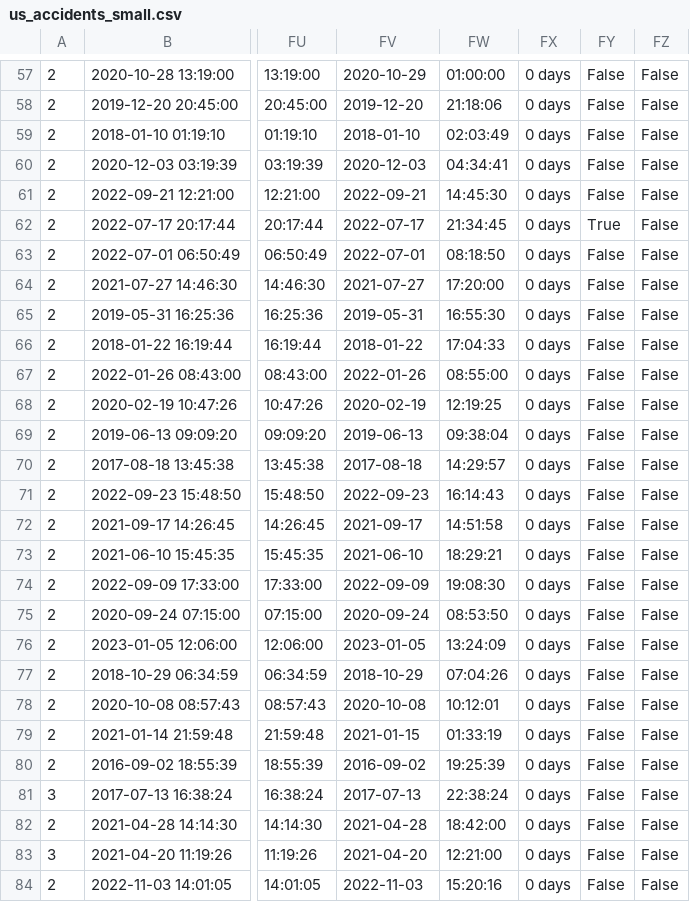
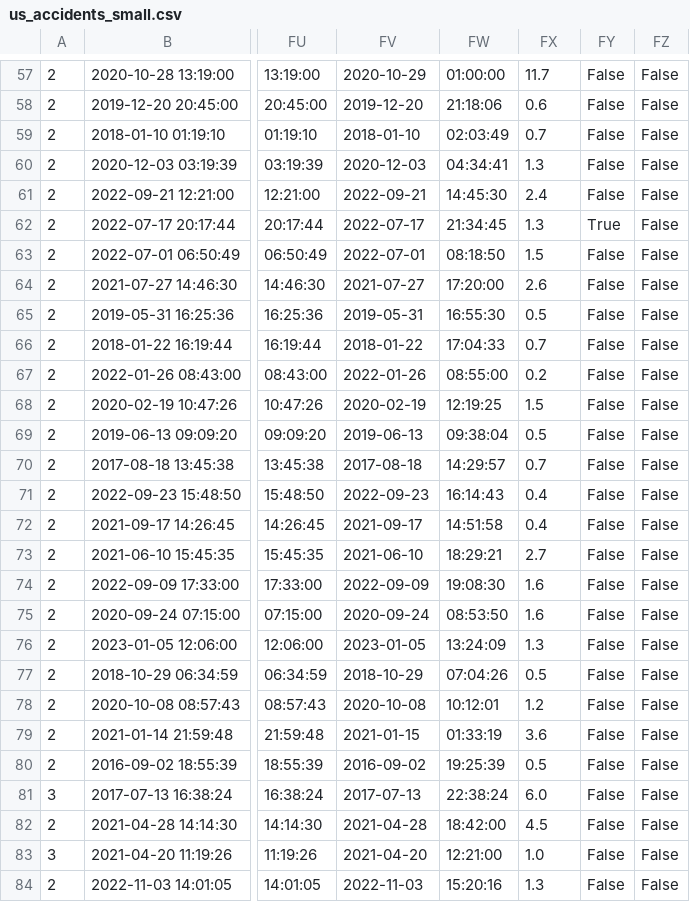
Before and after one commit to tikkikkit21/TrafficAccidentPrediction, a CSV file: datasets/us_accidents_small.csv, drawn as a sheet; only a part is shown, gaps mark what is left out; the diff covers the shown part only; the diff names each change by its address in the sheet, - before the commit and + after, or states it on an @@ line.

```diff
--- a/datasets/us_accidents_small.csv
+++ b/datasets/us_accidents_small.csv
-FX57: 0 days
+FX57: 11.7
-FX58: 0 days
+FX58: 0.6
-FX59: 0 days
+FX59: 0.7
-FX60: 0 days
+FX60: 1.3
-FX61: 0 days
+FX61: 2.4
-FX62: 0 days
+FX62: 1.3
-FX63: 0 days
+FX63: 1.5
-FX64: 0 days
+FX64: 2.6
-FX65: 0 days
+FX65: 0.5
-FX66: 0 days
+FX66: 0.7
-FX67: 0 days
+FX67: 0.2
-FX68: 0 days
+FX68: 1.5
-FX69: 0 days
+FX69: 0.5
-FX70: 0 days
+FX70: 0.7
-FX71:FX72: 0 days
+FX71:FX72: 0.4
-FX73: 0 days
+FX73: 2.7
-FX74:FX75: 0 days
+FX74:FX75: 1.6
-FX76: 0 days
+FX76: 1.3
-FX77: 0 days
+FX77: 0.5
-FX78: 0 days
+FX78: 1.2
-FX79: 0 days
+FX79: 3.6
-FX80: 0 days
+FX80: 0.5
-FX81: 0 days
+FX81: 6.0
-FX82: 0 days
+FX82: 4.5
-FX83: 0 days
+FX83: 1.0
-FX84: 0 days
+FX84: 1.3
```
Also changed, not shown: 73 edited cells elsewhere in this file, 3 other files.
